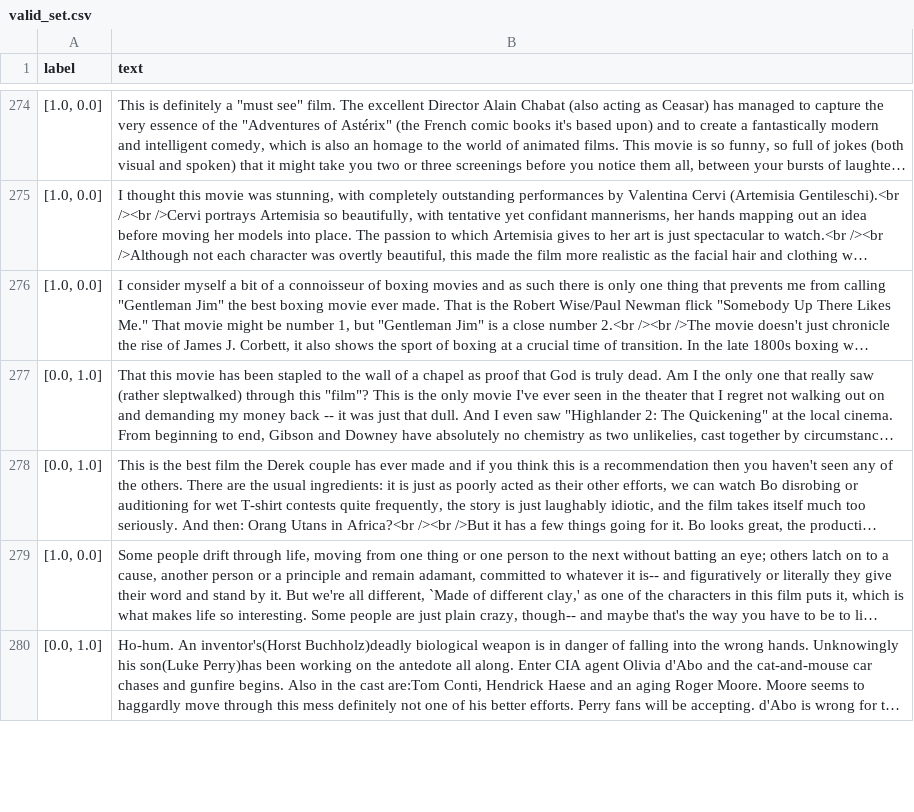
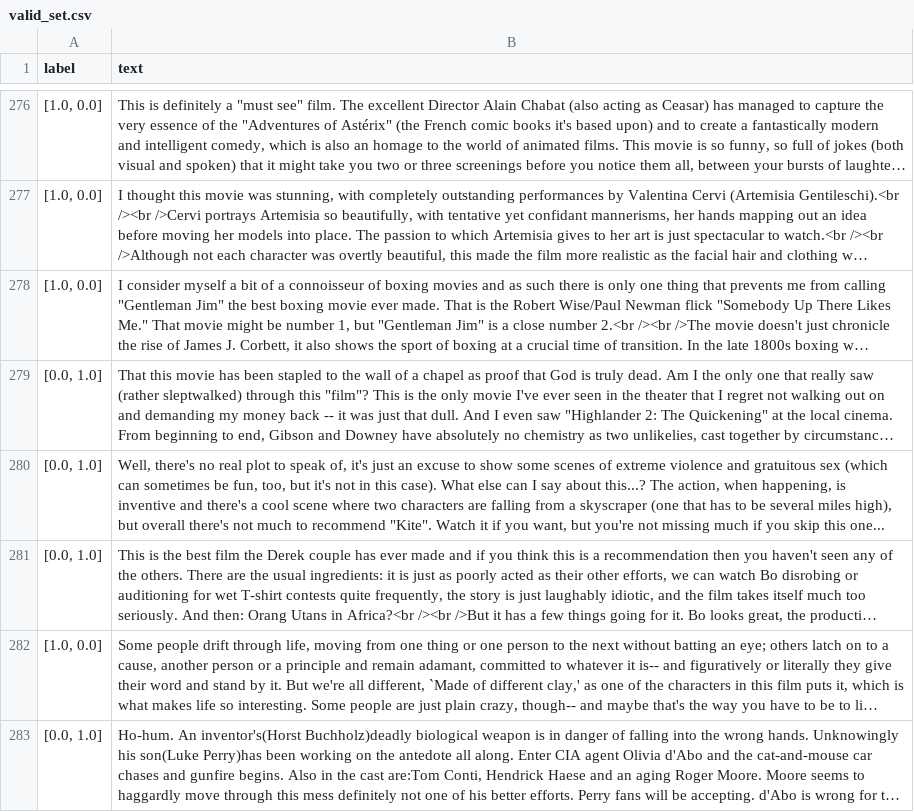
Before and after one commit to Shinobs11/my-c2l, a CSV file: datasets/imdb/base/valid_set.csv, drawn as a sheet; only a part is shown, gaps mark what is left out; long unchanged cells end in …; the diff covers the shown part only; the diff names each change by its address in the sheet, - before the commit and + after, or states it on an @@ line.

```diff
--- a/datasets/imdb/base/valid_set.csv
+++ b/datasets/imdb/base/valid_set.csv
+row 280: [0.0, 1.0] | Well, there's no real plot to speak of, it's just an excuse to show some scenes of extreme violence and gratuitous sex (which can sometimes be fun, too, but it's not in this case). What else can I say about this...? The action, when happening, is inventive and there's a cool scene where two characters are falling from a skyscraper (one that has to be several miles high), but overall there's not much to recommend "Kite". Watch it if you want, but you're not missing much if you skip this one...
```
Also changed, not shown: 37 added rows, 38 removed rows and 8 edited cells elsewhere in this file, 3 other files.
